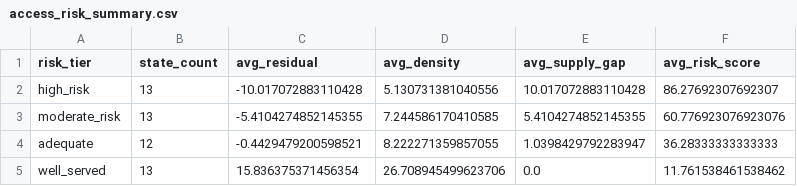
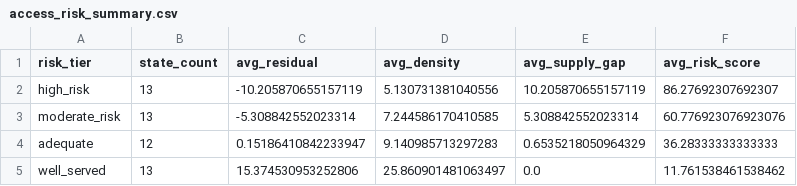
Before and after one commit to kennethyeaher/inst737-final-project-kenneth-yeaher, a CSV file: data/model_outputs/access_risk_summary.csv, drawn as a sheet.

```diff
--- a/data/model_outputs/access_risk_summary.csv
+++ b/data/model_outputs/access_risk_summary.csv
@@ -1,5 +1,5 @@
 risk_tier,state_count,avg_residual,avg_density,avg_supply_gap,avg_risk_score
-high_risk,13,-10.017072883110428,5.130731381040556,10.017072883110428,86.27692307692307
-moderate_risk,13,-5.4104274852145355,7.244586170410585,5.4104274852145355,60.776923076923076
-adequate,12,-0.4429479200598521,8.222271359857055,1.0398429792283947,36.28333333333333
-well_served,13,15.836375371456354,26.708945499623706,0.0,11.761538461538462
+high_risk,13,-10.205870655157119,5.130731381040556,10.205870655157119,86.27692307692307
+moderate_risk,13,-5.308842552023314,7.244586170410585,5.308842552023314,60.776923076923076
+adequate,12,0.15186410842233947,9.140985713297283,0.6535218050964329,36.28333333333333
+well_served,13,15.374530953252806,25.860901481063497,0.0,11.761538461538462
```
Also changed, not shown: data/load/access_model_dataset.csv, data/model_outputs/access_risk_classified.csv, 11 other files.
